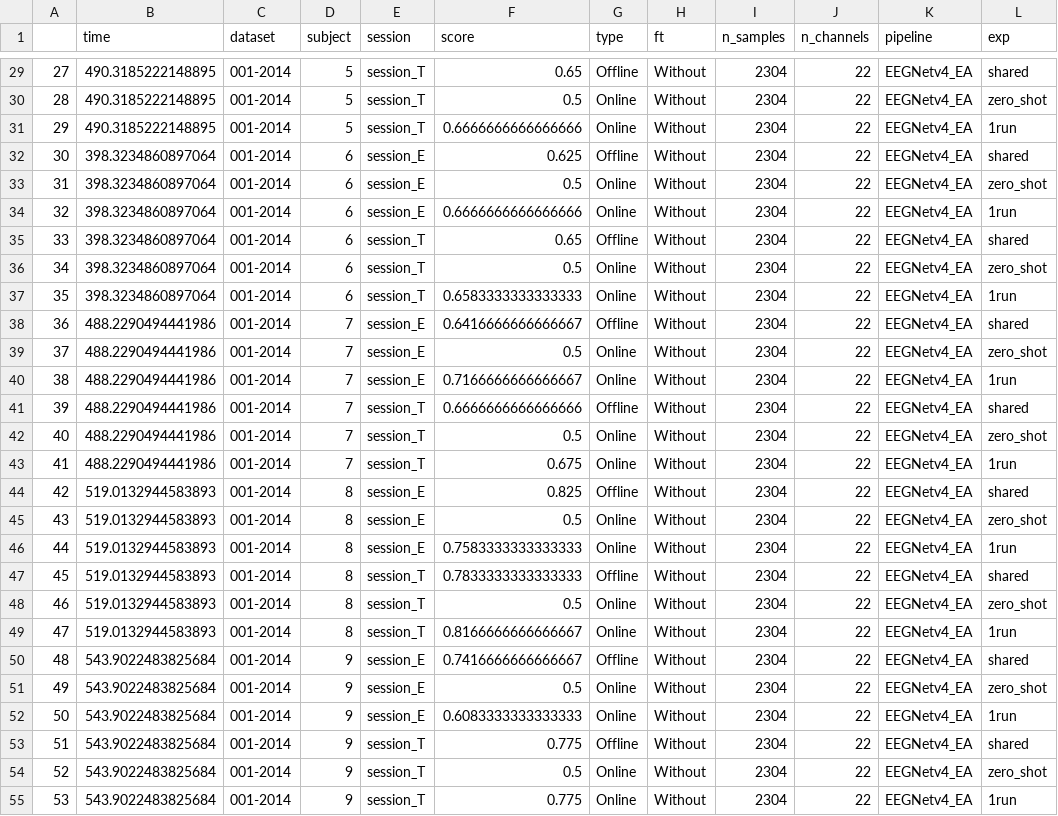
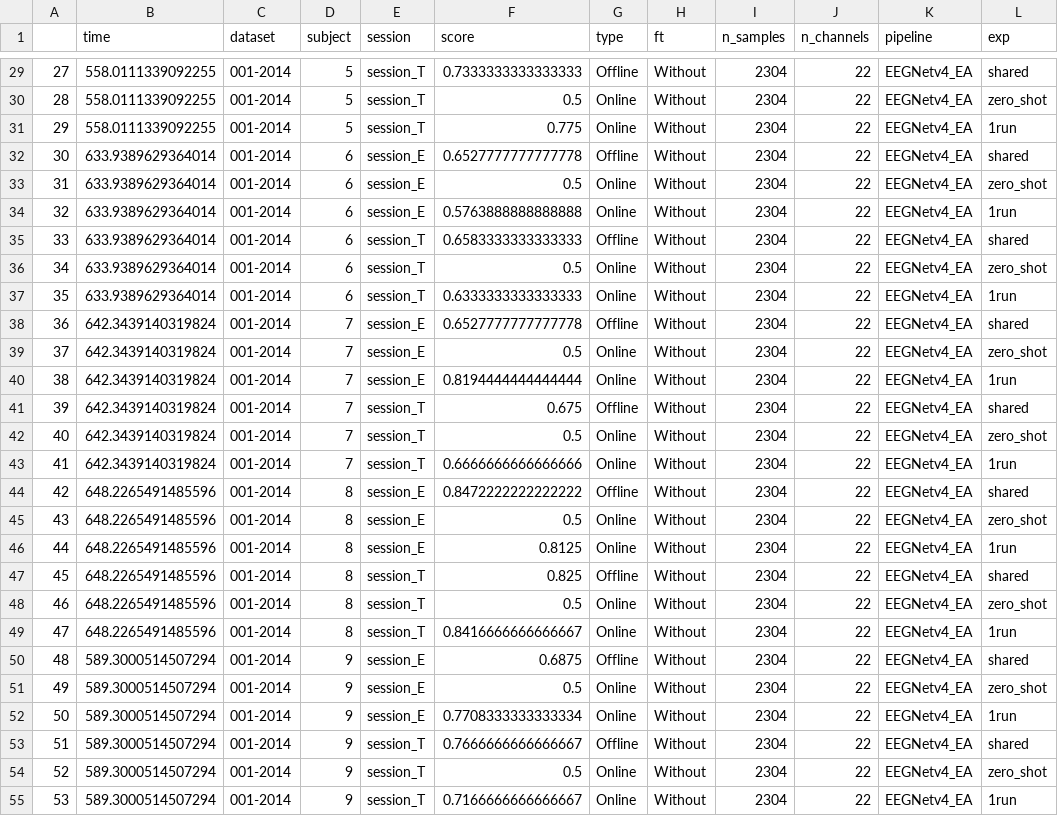
Before and after one commit to brunaafl/EEG_EA-Domain-Adap, a CSV file: output/runs/shared_m2-BNCI2014001-alignment-exp_1-0-both/shared_m2-BNCI2014001-alignment-exp_1-0-both_results.csv, drawn as a sheet; only a part is shown, gaps mark what is left out; the diff covers the shown part only.

```diff
--- a/output/runs/shared_m2-BNCI2014001-alignment-exp_1-0-both/shared_m2-BNCI2014001-alignment-exp_1-0-both_results.csv
+++ b/output/runs/shared_m2-BNCI2014001-alignment-exp_1-0-both/shared_m2-BNCI2014001-alignment-exp_1-0-both_results.csv
@@ -29,27 +29,27 @@
-27,490.3185222148895,001-2014,5,session_T,0.65,Offline,Without,2304,22,EEGNetv4_EA,shared
-28,490.3185222148895,001-2014,5,session_T,0.5,Online,Without,2304,22,EEGNetv4_EA,zero_shot
-29,490.3185222148895,001-2014,5,session_T,0.6666666666666666,Online,Without,2304,22,EEGNetv4_EA,1run
-30,398.3234860897064,001-2014,6,session_E,0.625,Offline,Without,2304,22,EEGNetv4_EA,shared
-31,398.3234860897064,001-2014,6,session_E,0.5,Online,Without,2304,22,EEGNetv4_EA,zero_shot
-32,398.3234860897064,001-2014,6,session_E,0.6666666666666666,Online,Without,2304,22,EEGNetv4_EA,1run
-33,398.3234860897064,001-2014,6,session_T,0.65,Offline,Without,2304,22,EEGNetv4_EA,shared
-34,398.3234860897064,001-2014,6,session_T,0.5,Online,Without,2304,22,EEGNetv4_EA,zero_shot
-35,398.3234860897064,001-2014,6,session_T,0.6583333333333333,Online,Without,2304,22,EEGNetv4_EA,1run
-36,488.2290494441986,001-2014,7,session_E,0.6416666666666667,Offline,Without,2304,22,EEGNetv4_EA,shared
-37,488.2290494441986,001-2014,7,session_E,0.5,Online,Without,2304,22,EEGNetv4_EA,zero_shot
-38,488.2290494441986,001-2014,7,session_E,0.7166666666666667,Online,Without,2304,22,EEGNetv4_EA,1run
-39,488.2290494441986,001-2014,7,session_T,0.6666666666666666,Offline,Without,2304,22,EEGNetv4_EA,shared
-40,488.2290494441986,001-2014,7,session_T,0.5,Online,Without,2304,22,EEGNetv4_EA,zero_shot
-41,488.2290494441986,001-2014,7,session_T,0.675,Online,Without,2304,22,EEGNetv4_EA,1run
-42,519.0132944583893,001-2014,8,session_E,0.825,Offline,Without,2304,22,EEGNetv4_EA,shared
-43,519.0132944583893,001-2014,8,session_E,0.5,Online,Without,2304,22,EEGNetv4_EA,zero_shot
-44,519.0132944583893,001-2014,8,session_E,0.7583333333333333,Online,Without,2304,22,EEGNetv4_EA,1run
-45,519.0132944583893,001-2014,8,session_T,0.7833333333333333,Offline,Without,2304,22,EEGNetv4_EA,shared
-46,519.0132944583893,001-2014,8,session_T,0.5,Online,Without,2304,22,EEGNetv4_EA,zero_shot
-47,519.0132944583893,001-2014,8,session_T,0.8166666666666667,Online,Without,2304,22,EEGNetv4_EA,1run
-48,543.9022483825684,001-2014,9,session_E,0.7416666666666667,Offline,Without,2304,22,EEGNetv4_EA,shared
-49,543.9022483825684,001-2014,9,session_E,0.5,Online,Without,2304,22,EEGNetv4_EA,zero_shot
-50,543.9022483825684,001-2014,9,session_E,0.6083333333333333,Online,Without,2304,22,EEGNetv4_EA,1run
-51,543.9022483825684,001-2014,9,session_T,0.775,Offline,Without,2304,22,EEGNetv4_EA,shared
-52,543.9022483825684,001-2014,9,session_T,0.5,Online,Without,2304,22,EEGNetv4_EA,zero_shot
-53,543.9022483825684,001-2014,9,session_T,0.775,Online,Without,2304,22,EEGNetv4_EA,1run
+27,558.0111339092255,001-2014,5,session_T,0.7333333333333333,Offline,Without,2304,22,EEGNetv4_EA,shared
+28,558.0111339092255,001-2014,5,session_T,0.5,Online,Without,2304,22,EEGNetv4_EA,zero_shot
+29,558.0111339092255,001-2014,5,session_T,0.775,Online,Without,2304,22,EEGNetv4_EA,1run
+30,633.9389629364014,001-2014,6,session_E,0.6527777777777778,Offline,Without,2304,22,EEGNetv4_EA,shared
+31,633.9389629364014,001-2014,6,session_E,0.5,Online,Without,2304,22,EEGNetv4_EA,zero_shot
+32,633.9389629364014,001-2014,6,session_E,0.5763888888888888,Online,Without,2304,22,EEGNetv4_EA,1run
+33,633.9389629364014,001-2014,6,session_T,0.6583333333333333,Offline,Without,2304,22,EEGNetv4_EA,shared
+34,633.9389629364014,001-2014,6,session_T,0.5,Online,Without,2304,22,EEGNetv4_EA,zero_shot
+35,633.9389629364014,001-2014,6,session_T,0.6333333333333333,Online,Without,2304,22,EEGNetv4_EA,1run
+36,642.3439140319824,001-2014,7,session_E,0.6527777777777778,Offline,Without,2304,22,EEGNetv4_EA,shared
+37,642.3439140319824,001-2014,7,session_E,0.5,Online,Without,2304,22,EEGNetv4_EA,zero_shot
+38,642.3439140319824,001-2014,7,session_E,0.8194444444444444,Online,Without,2304,22,EEGNetv4_EA,1run
+39,642.3439140319824,001-2014,7,session_T,0.675,Offline,Without,2304,22,EEGNetv4_EA,shared
+40,642.3439140319824,001-2014,7,session_T,0.5,Online,Without,2304,22,EEGNetv4_EA,zero_shot
+41,642.3439140319824,001-2014,7,session_T,0.6666666666666666,Online,Without,2304,22,EEGNetv4_EA,1run
+42,648.2265491485596,001-2014,8,session_E,0.8472222222222222,Offline,Without,2304,22,EEGNetv4_EA,shared
+43,648.2265491485596,001-2014,8,session_E,0.5,Online,Without,2304,22,EEGNetv4_EA,zero_shot
+44,648.2265491485596,001-2014,8,session_E,0.8125,Online,Without,2304,22,EEGNetv4_EA,1run
+45,648.2265491485596,001-2014,8,session_T,0.825,Offline,Without,2304,22,EEGNetv4_EA,shared
+46,648.2265491485596,001-2014,8,session_T,0.5,Online,Without,2304,22,EEGNetv4_EA,zero_shot
+47,648.2265491485596,001-2014,8,session_T,0.8416666666666667,Online,Without,2304,22,EEGNetv4_EA,1run
+48,589.3000514507294,001-2014,9,session_E,0.6875,Offline,Without,2304,22,EEGNetv4_EA,shared
+49,589.3000514507294,001-2014,9,session_E,0.5,Online,Without,2304,22,EEGNetv4_EA,zero_shot
+50,589.3000514507294,001-2014,9,session_E,0.7708333333333334,Online,Without,2304,22,EEGNetv4_EA,1run
+51,589.3000514507294,001-2014,9,session_T,0.7666666666666667,Offline,Without,2304,22,EEGNetv4_EA,shared
+52,589.3000514507294,001-2014,9,session_T,0.5,Online,Without,2304,22,EEGNetv4_EA,zero_shot
+53,589.3000514507294,001-2014,9,session_T,0.7166666666666667,Online,Without,2304,22,EEGNetv4_EA,1run
```
Also changed, not shown: 77 edited cells elsewhere in this file, 27 other files.
